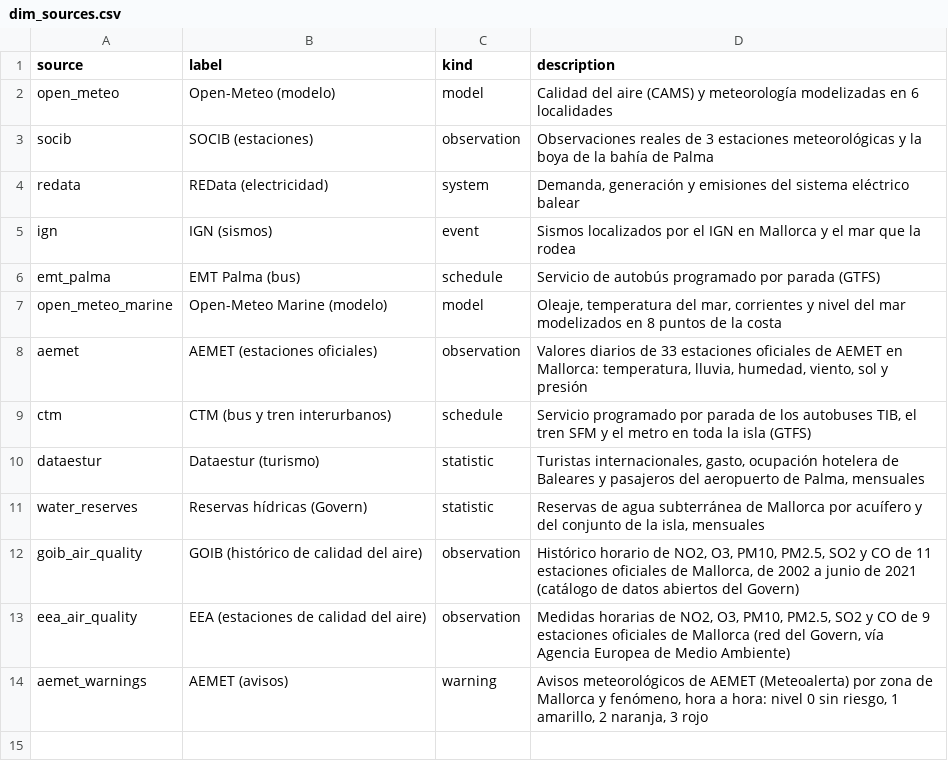
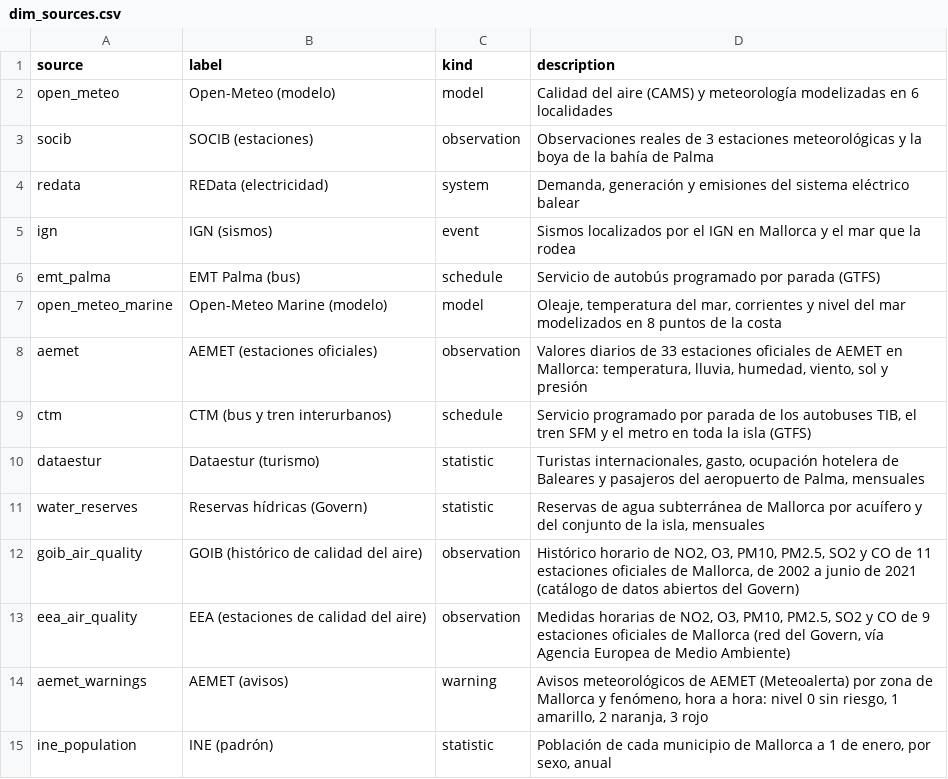
Before and after one commit to AlexandreColl/MallorcaDataPlatform, a CSV file: dbt/seeds/dim_sources.csv, drawn as a sheet; the diff names each change by its address in the sheet, - before the commit and + after, or states it on an @@ line.

Commit message:
✨ feat(connector): add INE municipal population of Mallorca
Table 2860 of the INE (padrón continuo): the population of each municipality on 1 January by sex, 1996-2025. The seed dim_municipalities holds their IGN boundaries, and fct_population_yearly adds density and the change against the previous register.

```diff
--- a/dbt/seeds/dim_sources.csv
+++ b/dbt/seeds/dim_sources.csv
+row 15: ine_population | INE (padrón) | statistic | Población de cada municipio de Mallorca a 1 de enero, por sexo, anual
```
Also changed, not shown: 16 other files.
